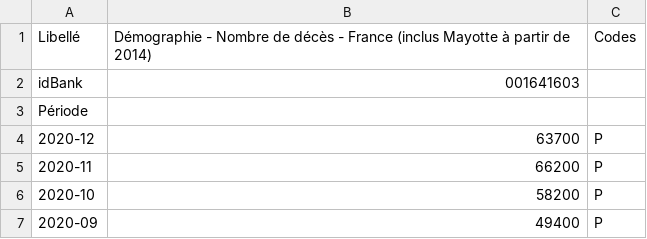
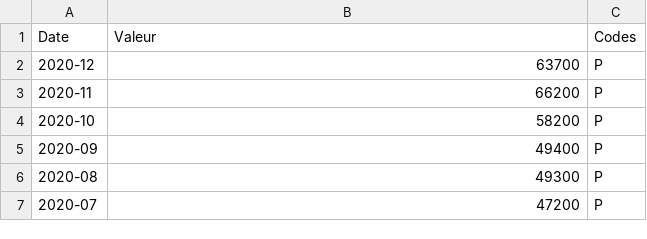
Before and after one commit to AVergely/Covid_19, a CSV file: deces_France_valeurs_mensuelles.csv, drawn as a sheet; only a part is shown; the shorter side is filled out with more unchanged rows; removed rows and columns are numbered as before the commit, all else as after; the diff names each change by its address in the sheet, - before the commit and + after, or states it on an @@ line.

Commit message:
Add files via upload

```diff
--- a/deces_France_valeurs_mensuelles.csv
+++ b/deces_France_valeurs_mensuelles.csv
-row 1: Libellé | Démographie - Nombre de décès - France (inclus Mayotte à partir de 2014) | Codes
-row 2: idBank | 001641603
-row 3: Période
+row 1: Date | Valeur | Codes
```
